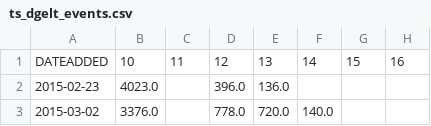
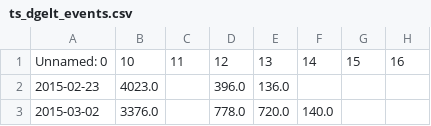
Before and after one commit to jhb300/project_submission_hai_performer, a CSV file: data_engineering/timeseries_data/ts_dgelt_events.csv, drawn as a sheet; only a part is shown; the diff names each change by its address in the sheet, - before the commit and + after, or states it on an @@ line.

```diff
--- a/data_engineering/timeseries_data/ts_dgelt_events.csv
+++ b/data_engineering/timeseries_data/ts_dgelt_events.csv
-A1: DATEADDED
+A1: Unnamed: 0
```
Also changed, not shown: 4 other files.
